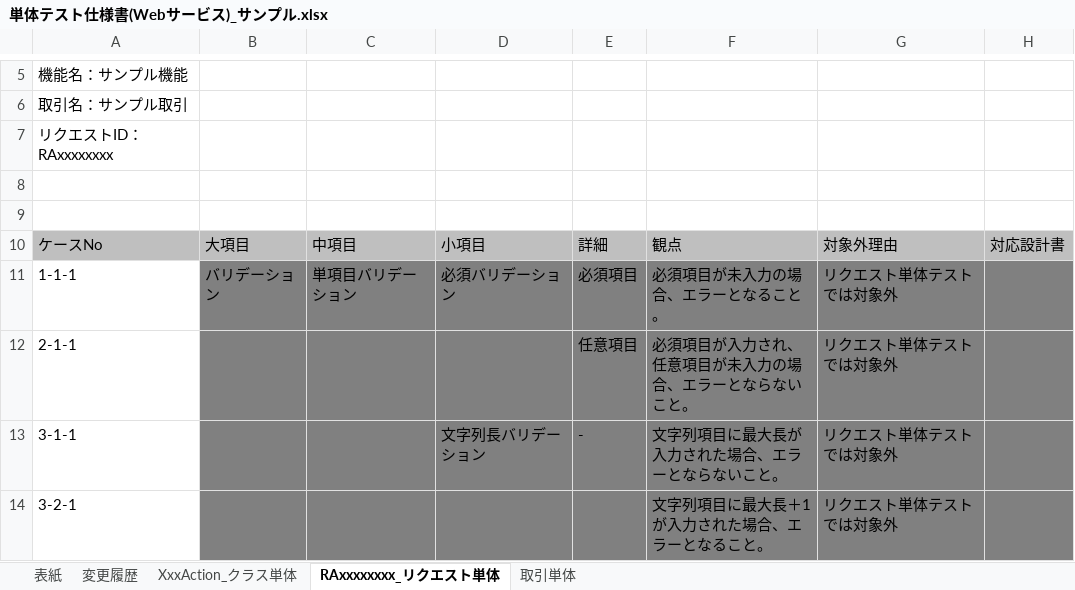
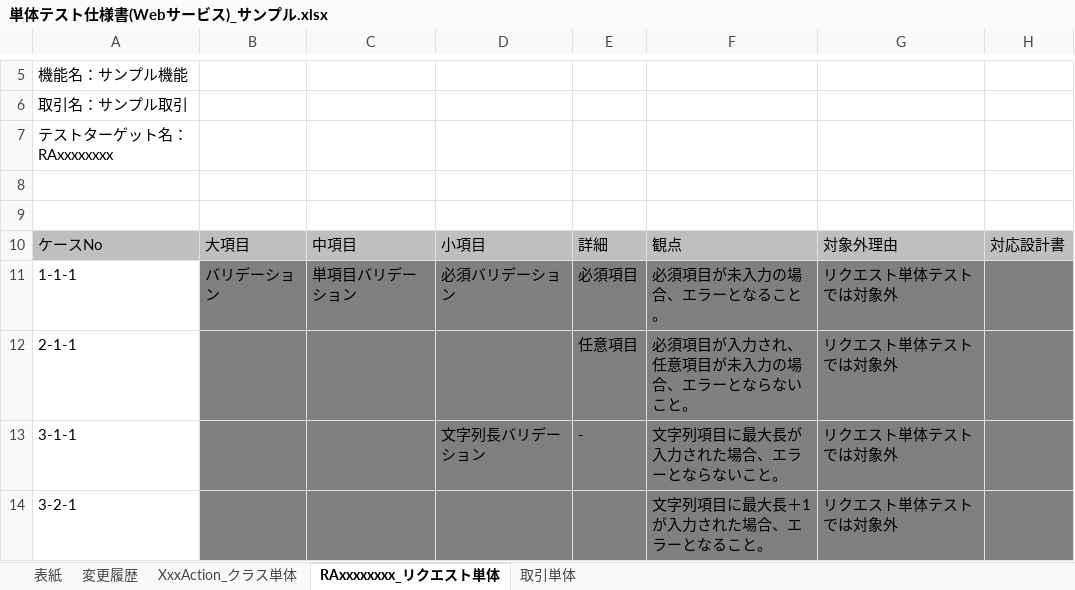
Before and after one commit to nablarch-development-standards/nablarch-development-standards, an Excel workbook: 030_設計ドキュメント/020_サンプル/110_テスト仕様書/単体テスト仕様書(Webサービス)_サンプル.xlsx, sheet RAxxxxxxxx_リクエスト単体, drawn as a sheet; only a part is shown, gaps mark what is left out; values as stored, in another font and other column widths than the file's, no borders; charts and pictures not drawn; the diff names each change by its address in the sheet, - before the commit and + after, or states it on an @@ line.

```diff
--- a/030_設計ドキュメント/020_サンプル/110_テスト仕様書/単体テスト仕様書(Webサービス)_サンプル.xlsx (sheet RAxxxxxxxx_リクエスト単体)
+++ b/030_設計ドキュメント/020_サンプル/110_テスト仕様書/単体テスト仕様書(Webサービス)_サンプル.xlsx (sheet RAxxxxxxxx_リクエスト単体)
-A7: リクエストID：RAxxxxxxxx
+A7: テストターゲット名：RAxxxxxxxx
```
Also changed, not shown: 030_設計ドキュメント/010_フォーマット/110_テスト仕様書/単体テスト仕様書(Webサービス)_(取引ID)_(取引名).xlsx, 030_設計ドキュメント/010_フォーマット/110_テスト仕様書/単体テスト仕様書(画面)_(取引ID)_(取引名).xlsx, 5 other files.
